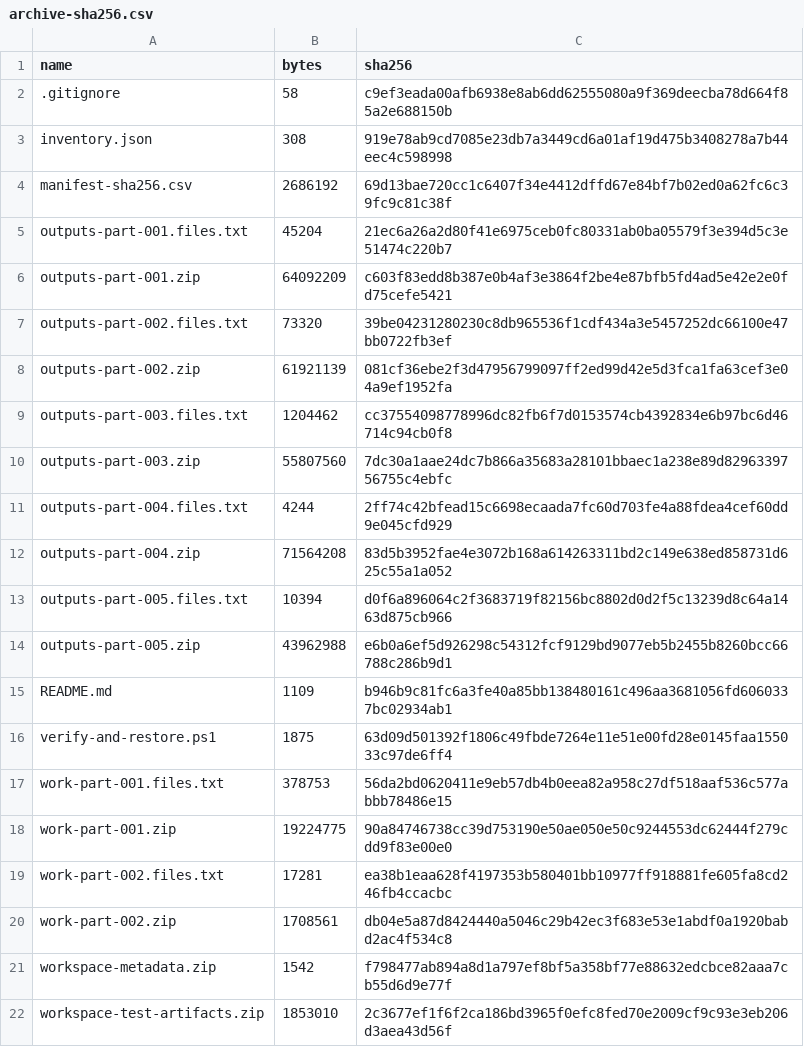
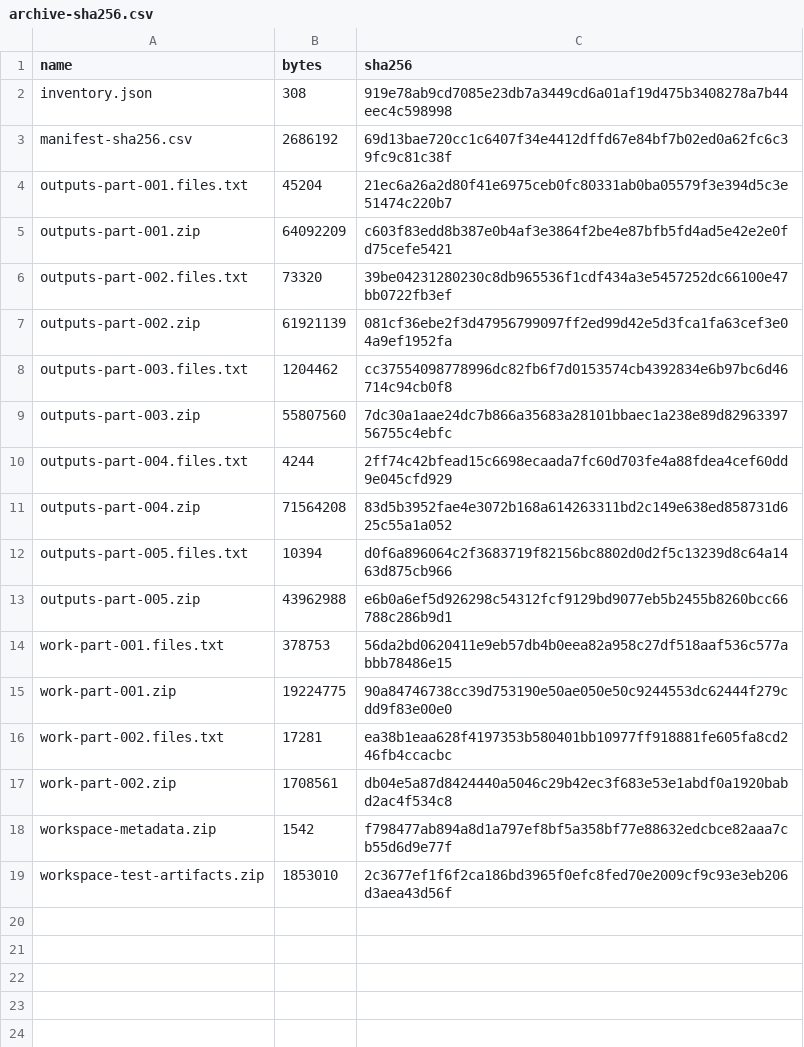
Before and after one commit to Coen-purcell/bypassium-codex-cloud-archive, a CSV file: archive-sha256.csv, drawn as a sheet; the diff names each change by its address in the sheet, - before the commit and + after, or states it on an @@ line.

Commit message:
Verify immutable archive payloads

```diff
--- a/archive-sha256.csv
+++ b/archive-sha256.csv
-row 2: .gitignore | 58 | c9ef3eada00afb6938e8ab6dd62555080a9f369deecba78d664f85a2e688150b
-row 15: README.md | 1109 | b946b9c81fc6a3fe40a85bb138480161c496aa3681056fd6060337bc02934ab1
-row 16: verify-and-restore.ps1 | 1875 | 63d09d501392f1806c49fbde7264e11e51e00fd28e0145faa155033c97de6ff4
```
